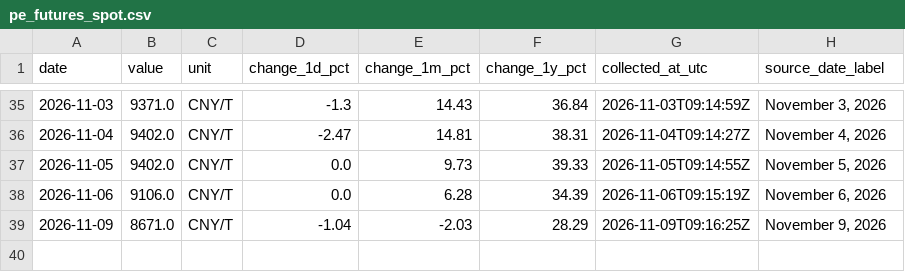
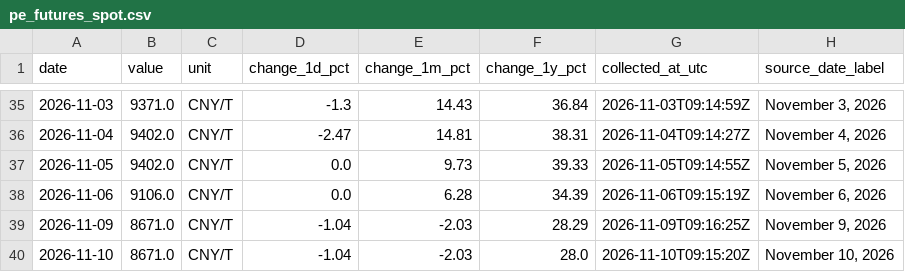
Before and after one commit to 2200807/Index-data-crawler, a CSV file: data/pe_futures_spot.csv, drawn as a sheet; only a part is shown, gaps mark what is left out.

```diff
--- a/data/pe_futures_spot.csv
+++ b/data/pe_futures_spot.csv
@@ -39 +39,2 @@ date,value,unit,change_1d_pct,change_1m_pct,change_1y_pct,collected_at_utc,sourc
 2026-11-09,8671.0,CNY/T,-1.04,-2.03,28.29,2026-11-09T09:16:25Z,"November 9, 2026"
+2026-11-10,8671.0,CNY/T,-1.04,-2.03,28.0,2026-11-10T09:15:20Z,"November 10, 2026"
```
Also changed, not shown: data/opinet_monthly_avg.csv, data/pp_futures_spot.csv, 2 other files.
